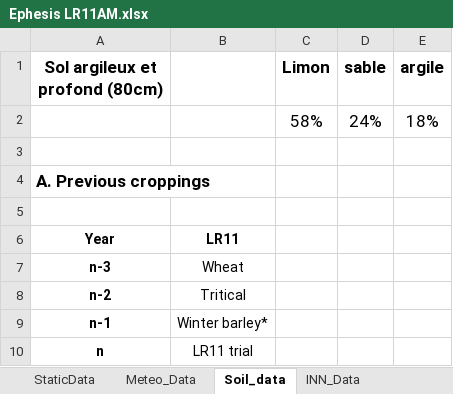
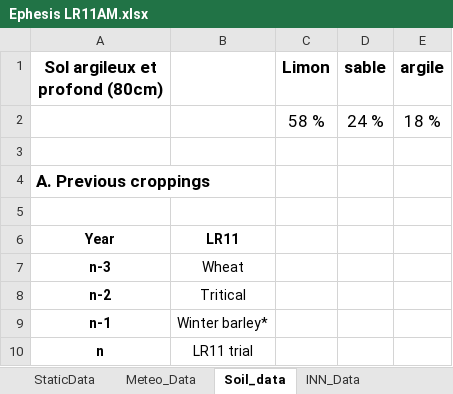
Before and after one commit to RemiMahmoud/meteo_vs_rendement, an Excel workbook: data/1.1.1_Fichiers Ephesis GENERGY-RAPSODYN/1.1.1.1_2010-2011_G/Ephesis LR11AM.xlsx, sheet Soil_data, drawn as a sheet; values as stored, in another font and other column widths than the file's, no borders; removed rows and columns are numbered as before the commit, all else as after; the diff names each change by its address in the sheet, - before the commit and + after, or states it on an @@ line.

Commit message:
modif data

```diff
--- a/data/1.1.1_Fichiers Ephesis GENERGY-RAPSODYN/1.1.1.1_2010-2011_G/Ephesis LR11AM.xlsx (sheet Soil_data)
+++ b/data/1.1.1_Fichiers Ephesis GENERGY-RAPSODYN/1.1.1.1_2010-2011_G/Ephesis LR11AM.xlsx (sheet Soil_data)
-row 2:  |  | 58% | 24% | 18%
+row 2:  |  | 58 % | 24 % | 18 %
```
Also changed, not shown: sheet Data, sheet Parcellaire_data, sheet ITK_data, sheet INN_Data, sheet README, charts or pictures, data/1.1.1_Fichiers Ephesis GENERGY-RAPSODYN/1.1.1.1_2010-2011_G/Ephesis Md11AM.xlsx, data/1.1.1_Fichiers Ephesis GENERGY-RAPSODYN/1.1.1.2_2011-2012_G/Ephesis LR12AM.xlsx, 2 other files.
